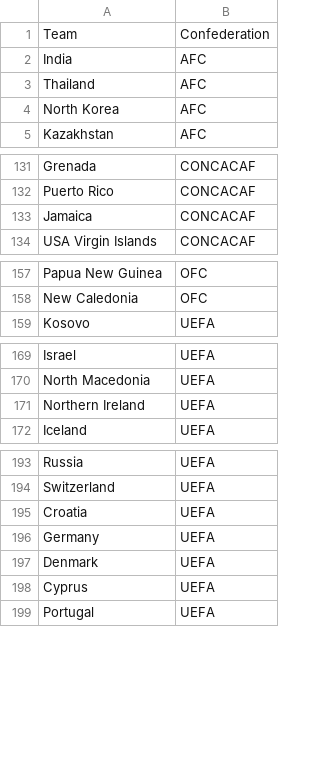
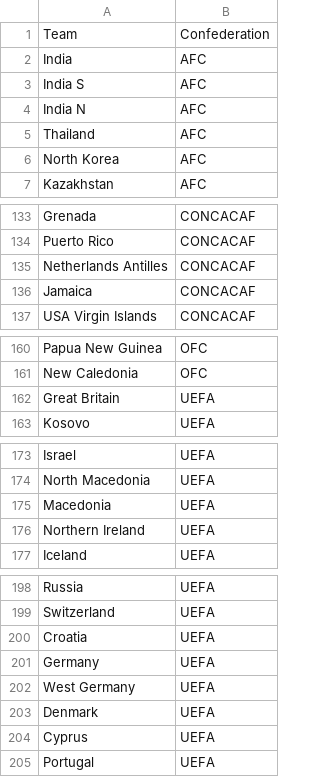
Before and after one commit to alan-turing-institute/FootballTournamentPrediction, a CSV file: wcpredictor/data/confederations.csv, drawn as a sheet; only a part is shown, gaps mark what is left out; the diff covers the shown part only; the diff names each change by its address in the sheet, - before the commit and + after, or states it on an @@ line.

```diff
--- a/wcpredictor/data/confederations.csv
+++ b/wcpredictor/data/confederations.csv
+row 3: India S | AFC
+row 4: India N | AFC
+row 135: Netherlands Antilles | CONCACAF
+row 162: Great Britain | UEFA
+row 175: Macedonia | UEFA
+row 202: West Germany | UEFA
```
Also changed, not shown: 2 added rows elsewhere in this file, 9 other files.
